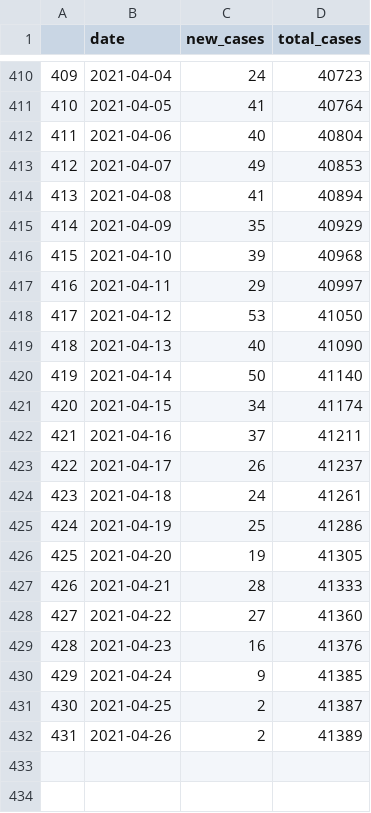
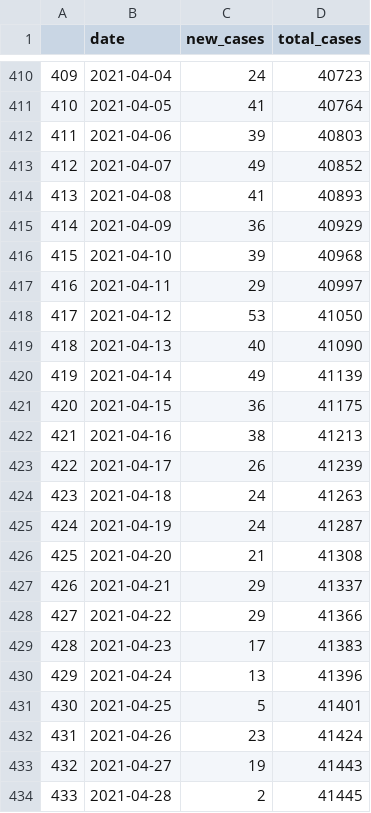
Before and after one commit to stanfordfuturebay/stanfordfuturebay.github.io, a CSV file: covid19/smc_cases_scraped.csv, drawn as a sheet; only a part is shown, gaps mark what is left out; the diff covers the shown part only.

```diff
--- a/covid19/smc_cases_scraped.csv
+++ b/covid19/smc_cases_scraped.csv
@@ -411,6 +411,6 @@
 "410",2021-04-05,"41",40764
-"411",2021-04-06,"40",40804
-"412",2021-04-07,"49",40853
-"413",2021-04-08,"41",40894
-"414",2021-04-09,"35",40929
+"411",2021-04-06,"39",40803
+"412",2021-04-07,"49",40852
+"413",2021-04-08,"41",40893
+"414",2021-04-09,"36",40929
 "415",2021-04-10,"39",40968
@@ -419,14 +419,16 @@
 "418",2021-04-13,"40",41090
-"419",2021-04-14,"50",41140
-"420",2021-04-15,"34",41174
-"421",2021-04-16,"37",41211
-"422",2021-04-17,"26",41237
-"423",2021-04-18,"24",41261
-"424",2021-04-19,"25",41286
-"425",2021-04-20,"19",41305
-"426",2021-04-21,"28",41333
-"427",2021-04-22,"27",41360
-"428",2021-04-23,"16",41376
-"429",2021-04-24,"9",41385
-"430",2021-04-25,"2",41387
-"431",2021-04-26,"2",41389
+"419",2021-04-14,"49",41139
+"420",2021-04-15,"36",41175
+"421",2021-04-16,"38",41213
+"422",2021-04-17,"26",41239
+"423",2021-04-18,"24",41263
+"424",2021-04-19,"24",41287
+"425",2021-04-20,"21",41308
+"426",2021-04-21,"29",41337
+"427",2021-04-22,"29",41366
+"428",2021-04-23,"17",41383
+"429",2021-04-24,"13",41396
+"430",2021-04-25,"5",41401
+"431",2021-04-26,"23",41424
+"432",2021-04-27,"19",41443
+"433",2021-04-28,"2",41445
```
Also changed, not shown: 14 edited cells elsewhere in this file, covid19/smc_covid_dem_data_scraped.csv, covid19/smc_tests_scraped.csv, 1 other file.
